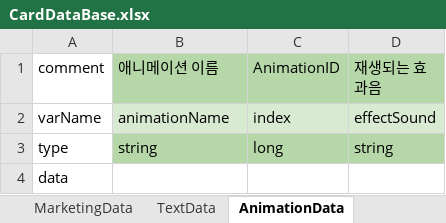
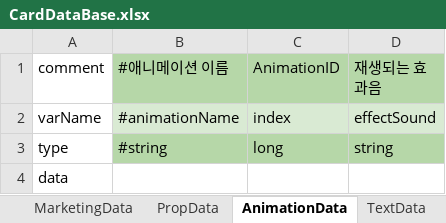
Before and after one commit to machamy/HauntedHouseTycoon, an Excel workbook: Assets/StreamingAssets/ExcelFiles/CardDataBase.xlsx, sheet AnimationData, drawn as a sheet; values as stored, in another font and other column widths than the file's, no borders; charts and pictures not drawn; the diff names each change by its address in the sheet, - before the commit and + after, or states it on an @@ line.

```diff
--- a/Assets/StreamingAssets/ExcelFiles/CardDataBase.xlsx (sheet AnimationData)
+++ b/Assets/StreamingAssets/ExcelFiles/CardDataBase.xlsx (sheet AnimationData)
+sheet tab: PropData
@@ sheet tab order changed: MarketingData | PropData | AnimationData | TextData @@
-B1: 애니메이션 이름
+B1: #애니메이션 이름
-B2 (#애니메이션 이름): animationName
+B2 (#애니메이션 이름): #animationName
-B3 (#애니메이션 이름): string
+B3 (#애니메이션 이름): #string
```
Also changed, not shown: sheet CardData, sheet MarketingData, sheet TextData, sheet VisitorData, sheet TraumaData, sheet #인덱스 규칙, 3 more sheets, charts or pictures, 12 other files.
